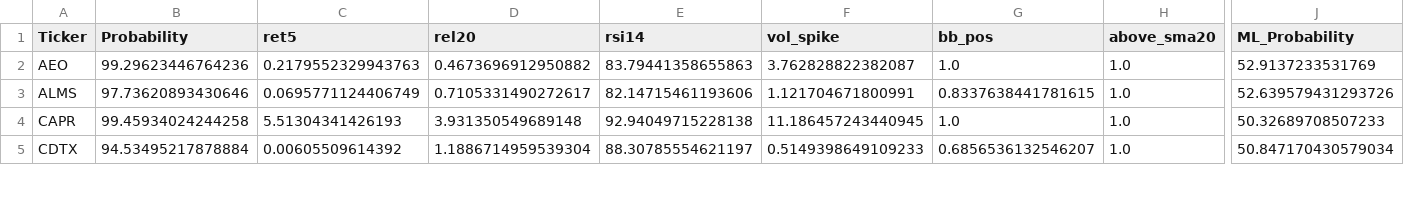
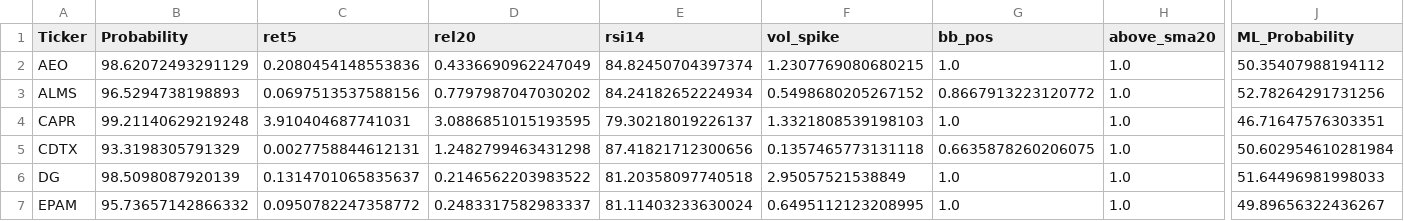
Before and after one commit to mox0716/Swing_Auto_Hybrid, a CSV file: out/archive/08_overbought.csv, drawn as a sheet; only a part is shown, gaps mark what is left out; rows hold the shown columns only; the diff covers the shown part only; the diff names each change by its address in the sheet, - before the commit and + after, or states it on an @@ line.

```diff
--- a/out/archive/08_overbought.csv
+++ b/out/archive/08_overbought.csv
-B2 (Probability): 99.29623446764236
+B2 (Probability): 98.62072493291129
-C2 (ret5): 0.2179552329943763
+C2 (ret5): 0.2080454148553836
-D2 (rel20): 0.4673696912950882
+D2 (rel20): 0.4336690962247049
-E2 (rsi14): 83.79441358655863
+E2 (rsi14): 84.82450704397374
-F2 (vol_spike): 3.762828822382087
+F2 (vol_spike): 1.2307769080680215
-J2 (ML_Probability): 52.9137233531769
+J2 (ML_Probability): 50.35407988194112
-B3 (Probability): 97.73620893430646
+B3 (Probability): 96.5294738198893
-C3 (ret5): 0.0695771124406749
+C3 (ret5): 0.0697513537588156
-D3 (rel20): 0.7105331490272617
+D3 (rel20): 0.7797987047030202
-E3 (rsi14): 82.14715461193606
+E3 (rsi14): 84.24182652224934
-F3 (vol_spike): 1.121704671800991
+F3 (vol_spike): 0.5498680205267152
-G3 (bb_pos): 0.8337638441781615
+G3 (bb_pos): 0.8667913223120772
-J3 (ML_Probability): 52.639579431293726
+J3 (ML_Probability): 52.78264291731256
-B4 (Probability): 99.45934024244258
+B4 (Probability): 99.21140629219248
-C4 (ret5): 5.51304341426193
+C4 (ret5): 3.910404687741031
-D4 (rel20): 3.931350549689148
+D4 (rel20): 3.0886851015193595
-E4 (rsi14): 92.94049715228138
+E4 (rsi14): 79.30218019226137
-F4 (vol_spike): 11.186457243440945
+F4 (vol_spike): 1.3321808539198103
-J4 (ML_Probability): 50.32689708507233
+J4 (ML_Probability): 46.71647576303351
-B5 (Probability): 94.53495217878884
+B5 (Probability): 93.3198305791329
-C5 (ret5): 0.00605509614392
+C5 (ret5): 0.0027758844612131
-D5 (rel20): 1.1886714959539304
+D5 (rel20): 1.2482799463431298
-E5 (rsi14): 88.30785554621197
+E5 (rsi14): 87.41821712300656
-F5 (vol_spike): 0.5149398649109233
+F5 (vol_spike): 0.1357465773131118
-G5 (bb_pos): 0.6856536132546207
+G5 (bb_pos): 0.6635878260206075
-J5 (ML_Probability): 50.847170430579034
+J5 (ML_Probability): 50.602954610281984
+row 6: DG | 98.5098087920139 | 0.1314701065835637 | 0.2146562203983522 | 81.20358097740518 | 2.95057521538849 | 1.0 | 1.0 | 51.64496981998033
+row 7: EPAM | 95.73657142866332 | 0.0950782247358772 | 0.2483317582983337 | 81.11403233630024 | 0.6495112123208995 | 1.0 | 1.0 | 49.89656322436267
```
Also changed, not shown: 3 added rows, 1 removed row and 42 edited cells elsewhere in this file, out/archive/04_most_active_liquid.csv, out/archive/06_new_lows_liquid.csv, 1 other file.
